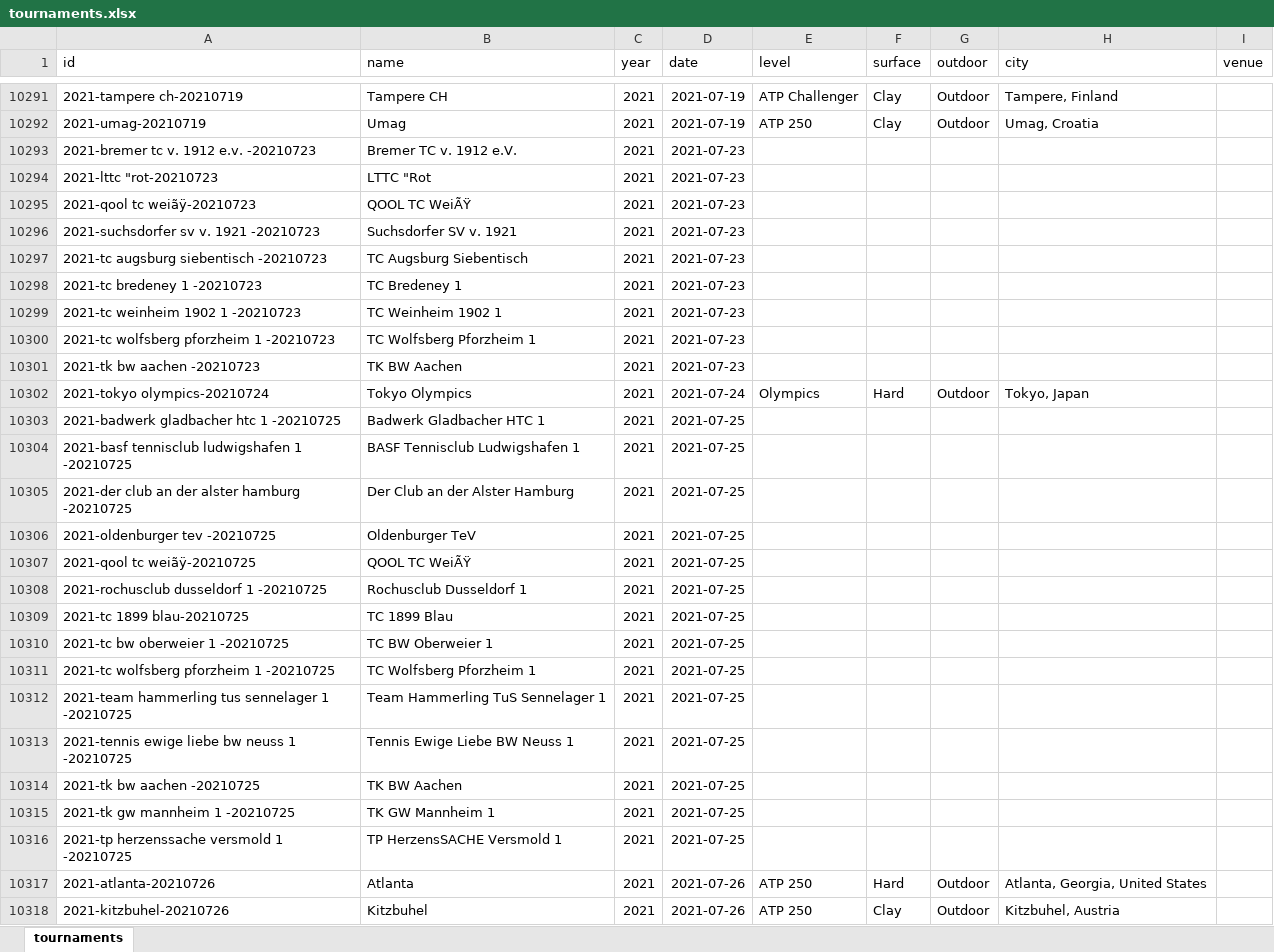
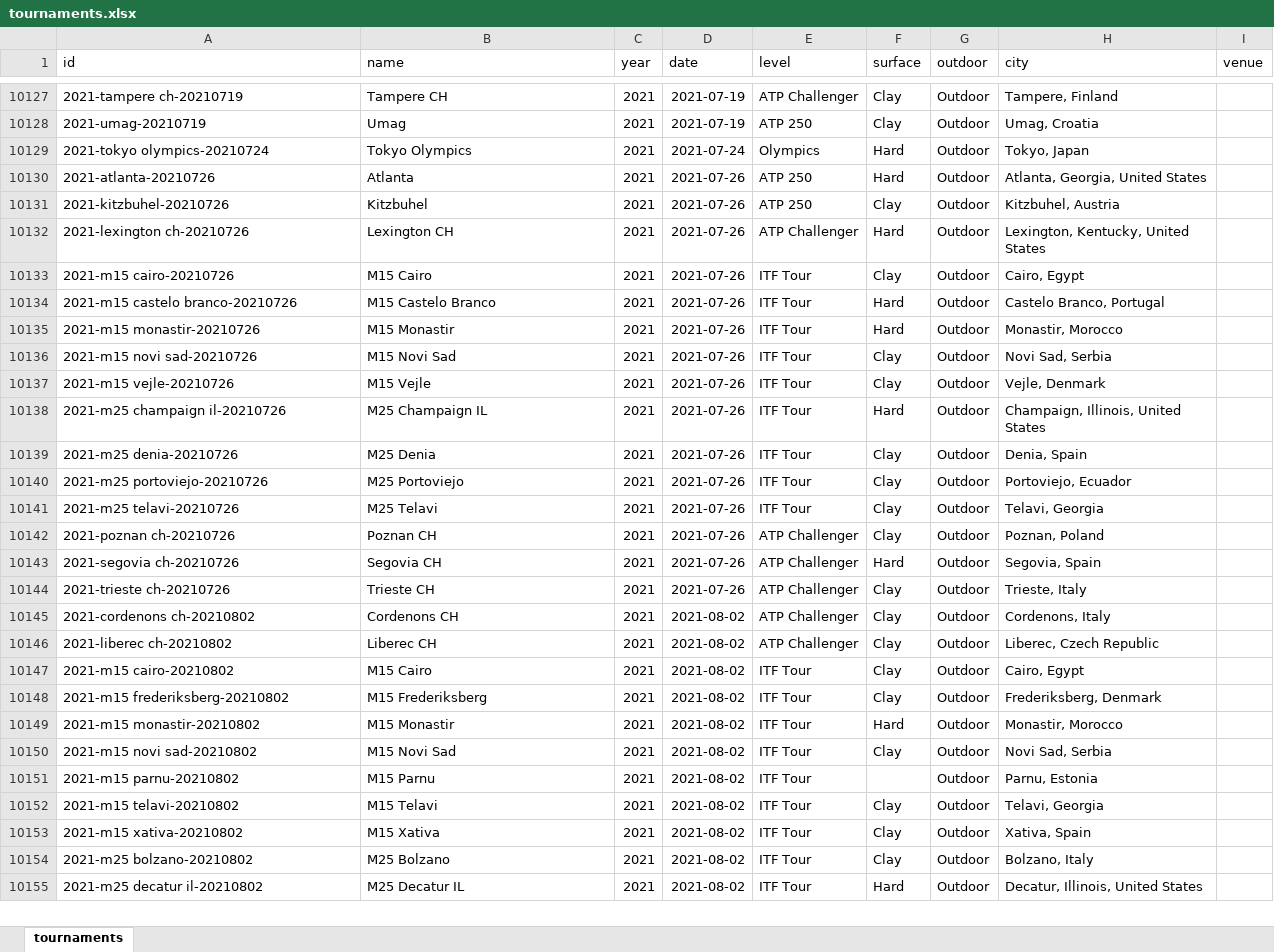
Before and after one commit to jakmuell/Tennis_ATP, an Excel workbook: tournaments.xlsx, sheet tournaments, drawn as a sheet; only a part is shown, gaps mark what is left out; the shorter side is filled out with more unchanged rows; values as stored, in another font and other column widths than the file's, no borders; table styles not drawn; the diff covers the shown part only; the diff names each change by its address in the sheet, - before the commit and + after, or states it on an @@ line.

```diff
--- a/tournaments.xlsx (sheet tournaments)
+++ b/tournaments.xlsx (sheet tournaments)
-row 10293: 2021-bremer tc v. 1912 e.v. -20210723 | Bremer TC v. 1912 e.V. | 2021 | 2021-07-23
-row 10294: 2021-lttc "rot-20210723 | LTTC "Rot | 2021 | 2021-07-23
-row 10295: 2021-qool tc weiãÿ-20210723 | QOOL TC WeiÃŸ | 2021 | 2021-07-23
-row 10296: 2021-suchsdorfer sv v. 1921 -20210723 | Suchsdorfer SV v. 1921 | 2021 | 2021-07-23
-row 10297: 2021-tc augsburg siebentisch -20210723 | TC Augsburg Siebentisch | 2021 | 2021-07-23
-row 10298: 2021-tc bredeney 1 -20210723 | TC Bredeney 1 | 2021 | 2021-07-23
-row 10299: 2021-tc weinheim 1902 1 -20210723 | TC Weinheim 1902 1 | 2021 | 2021-07-23
-row 10300: 2021-tc wolfsberg pforzheim 1 -20210723 | TC Wolfsberg Pforzheim 1 | 2021 | 2021-07-23
-row 10301: 2021-tk bw aachen -20210723 | TK BW Aachen | 2021 | 2021-07-23
-row 10303: 2021-badwerk gladbacher htc 1 -20210725 | Badwerk Gladbacher HTC 1 | 2021 | 2021-07-25
-row 10304: 2021-basf tennisclub ludwigshafen 1 -20210725 | BASF Tennisclub Ludwigshafen 1 | 2021 | 2021-07-25
-row 10305: 2021-der club an der alster hamburg -20210725 | Der Club an der Alster Hamburg | 2021 | 2021-07-25
-row 10306: 2021-oldenburger tev -20210725 | Oldenburger TeV | 2021 | 2021-07-25
-row 10307: 2021-qool tc weiãÿ-20210725 | QOOL TC WeiÃŸ | 2021 | 2021-07-25
-row 10308: 2021-rochusclub dusseldorf 1 -20210725 | Rochusclub Dusseldorf 1 | 2021 | 2021-07-25
-row 10309: 2021-tc 1899 blau-20210725 | TC 1899 Blau | 2021 | 2021-07-25
-row 10310: 2021-tc bw oberweier 1 -20210725 | TC BW Oberweier 1 | 2021 | 2021-07-25
-row 10311: 2021-tc wolfsberg pforzheim 1 -20210725 | TC Wolfsberg Pforzheim 1 | 2021 | 2021-07-25
-row 10312: 2021-team hammerling tus sennelager 1 -20210725 | Team Hammerling TuS Sennelager 1 | 2021 | 2021-07-25
-row 10313: 2021-tennis ewige liebe bw neuss 1 -20210725 | Tennis Ewige Liebe BW Neuss 1 | 2021 | 2021-07-25
-row 10314: 2021-tk bw aachen -20210725 | TK BW Aachen | 2021 | 2021-07-25
-row 10315: 2021-tk gw mannheim 1 -20210725 | TK GW Mannheim 1 | 2021 | 2021-07-25
-row 10316: 2021-tp herzenssache versmold 1 -20210725 | TP HerzensSACHE Versmold 1 | 2021 | 2021-07-25
```
Also changed, not shown: 220 removed rows and 1 edited cell elsewhere in this sheet, 1 other file.
